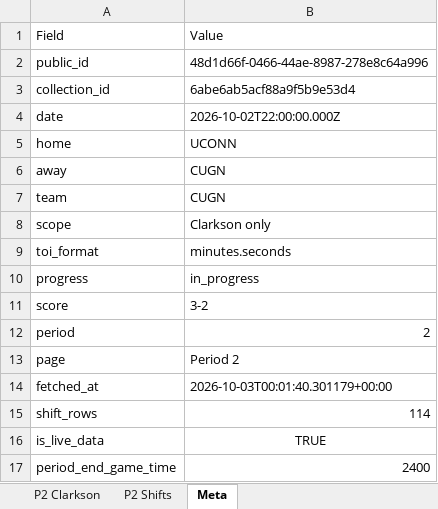
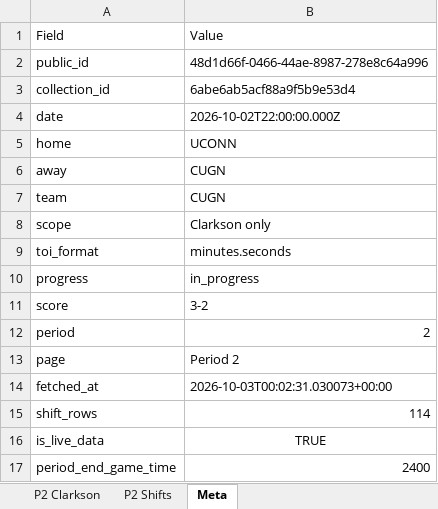
Before and after one commit to emilyfehr99/clarkson-toi-live, an Excel workbook: clarkson_intermission_toi_48d1d66f-0466-44ae-8987-278e8c64a996_p2.xlsx, sheet Meta, drawn as a sheet; values as stored, in another font and other column widths than the file's, no borders; the diff names each change by its address in the sheet, - before the commit and + after, or states it on an @@ line.

Commit message:
Publish intermission Period TOI workbook

```diff
--- a/clarkson_intermission_toi_48d1d66f-0466-44ae-8987-278e8c64a996_p2.xlsx (sheet Meta)
+++ b/clarkson_intermission_toi_48d1d66f-0466-44ae-8987-278e8c64a996_p2.xlsx (sheet Meta)
-B14: 2026-10-03T00:01:40.301179+00:00
+B14: 2026-10-03T00:02:31.030073+00:00
```
Also changed, not shown: 1 other file.
